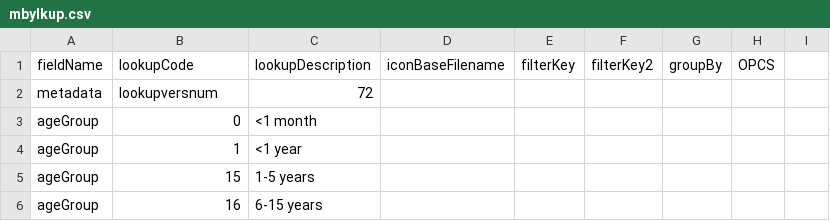
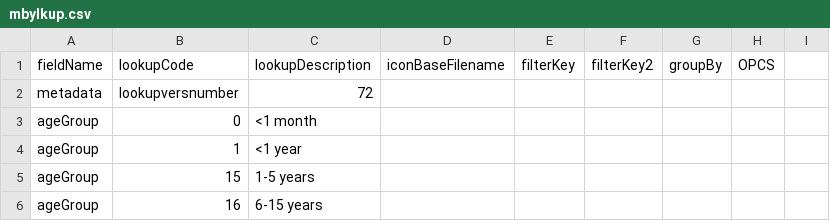
Before and after one commit to homepark/lkups, a CSV file: mbylkup.csv, drawn as a sheet; only a part is shown.

Commit message:
changed name of key in first line

```diff
--- a/mbylkup.csv
+++ b/mbylkup.csv
@@ -1,3 +1,3 @@
 fieldName,lookupCode,lookupDescription,iconBaseFilename,filterKey,filterKey2,groupBy,OPCS,
-metadata,lookupversnum,72,,,,,,
+metadata,lookupversnumber,72,,,,,,
 ageGroup,0,<1 month,,,,,,
```
